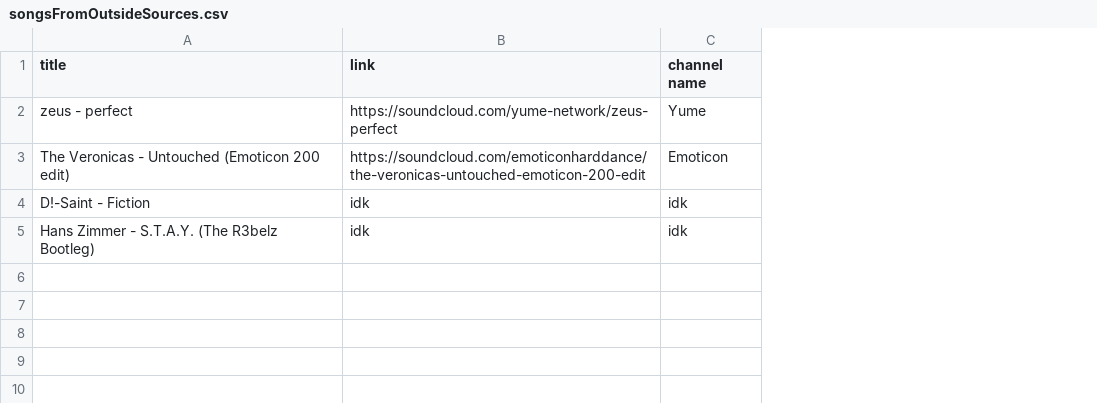
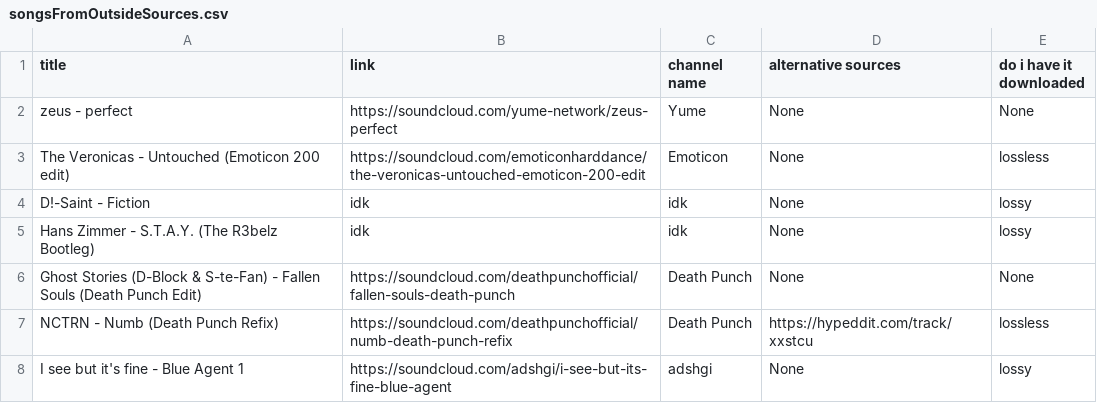
Before and after one commit to kusti420/BestSongsOfAllTime, a CSV file: songsFromOutsideSources.csv, drawn as a sheet; the diff names each change by its address in the sheet, - before the commit and + after, or states it on an @@ line.

```diff
--- a/songsFromOutsideSources.csv
+++ b/songsFromOutsideSources.csv
+column D (alternative sources), rows 2-5: all None
+column E (do i have it downloaded), rows 2-5: None | lossless | lossy | lossy
+row 6: Ghost Stories (D-Block & S-te-Fan) - Fallen Souls (Death Punch Edit) | https://soundcloud.com/deathpunchofficial/fallen-souls-death-punch | Death Punch | None | None
+row 7: NCTRN - Numb (Death Punch Refix) | https://soundcloud.com/deathpunchofficial/numb-death-punch-refix | Death Punch | https://hypeddit.com/track/xxstcu | lossless
+row 8: I see but it's fine - Blue Agent 1 | https://soundcloud.com/adshgi/i-see-but-its-fine-blue-agent | adshgi | None | lossy
```
Also changed, not shown: removedSongs.csv, 3 other files.
